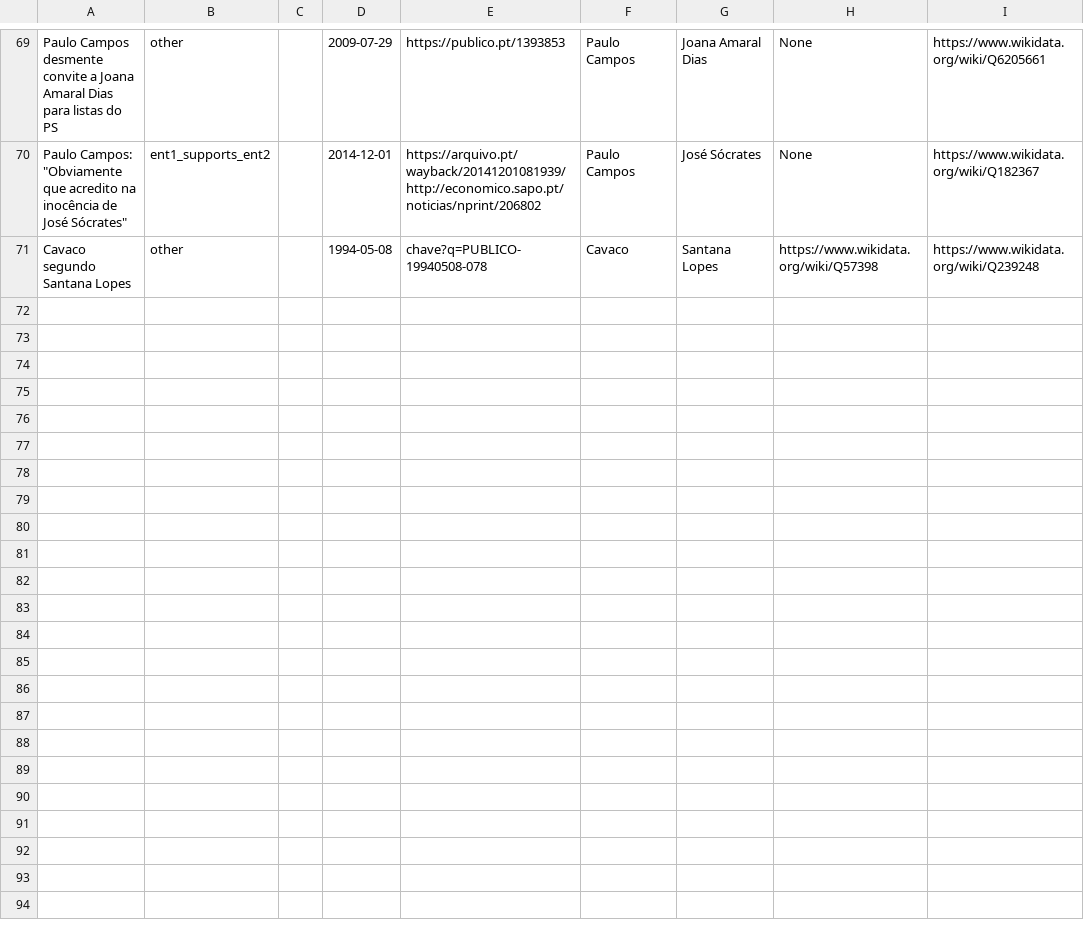
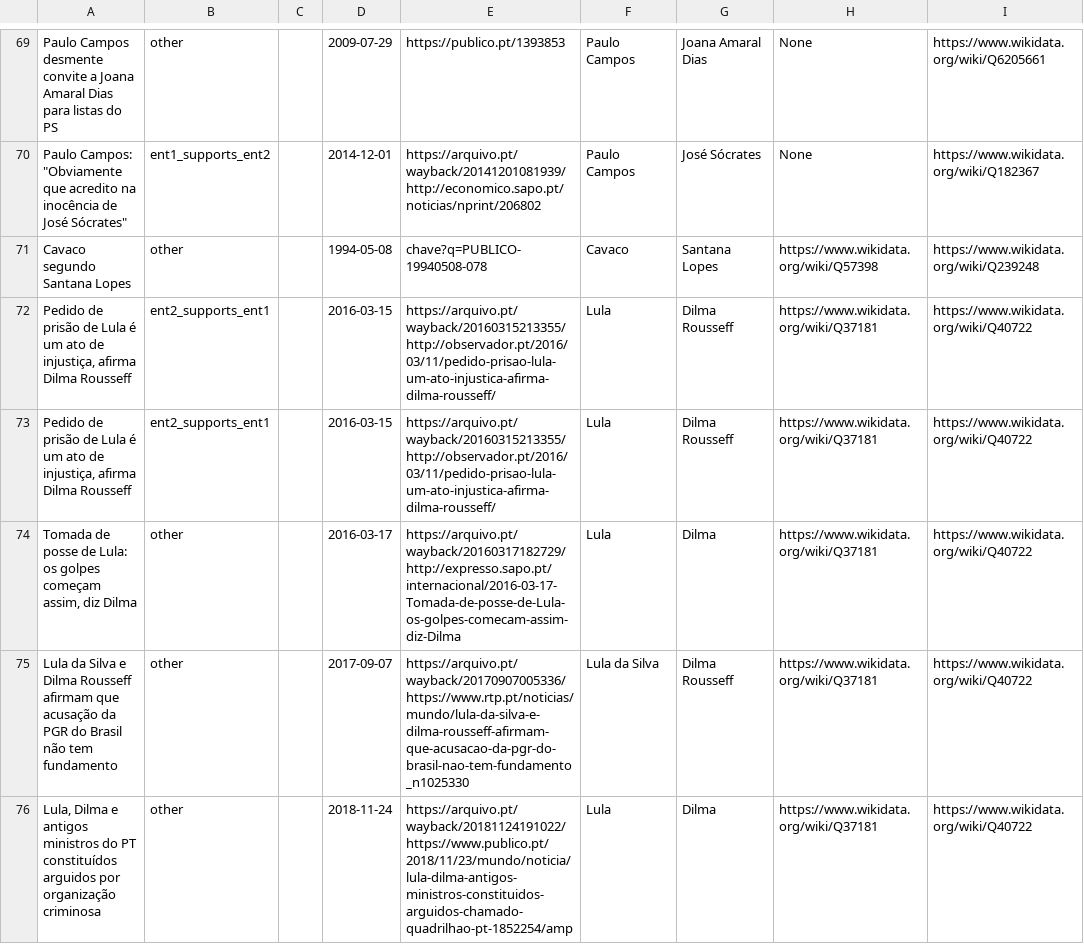
Before and after one commit to davidsbatista/politiquices, a TSV file: politiquices/nlp/api_annotations/annotations_from_webapp.tsv, drawn as a sheet; only a part is shown, gaps mark what is left out; the diff covers the shown part only; the diff names each change by its address in the sheet, - before the commit and + after, or states it on an @@ line.

Commit message:
annotations

```diff
--- a/politiquices/nlp/api_annotations/annotations_from_webapp.tsv
+++ b/politiquices/nlp/api_annotations/annotations_from_webapp.tsv
+row 72: Pedido de prisão de Lula é um ato de injustiça, afirma Dilma Rousseff | ent2_supports_ent1 |  | 2016-03-15 | https://arquivo.pt/wayback/20160315213355/http://observador.pt/2016/03/11/pedido-prisao-lula-um-ato-injustica-afirma-dilma-rousseff/ | Lula | Dilma Rousseff | https://www.wikidata.org/wiki/Q37181 | https://www.wikidata.org/wiki/Q40722
+row 73: Pedido de prisão de Lula é um ato de injustiça, afirma Dilma Rousseff | ent2_supports_ent1 |  | 2016-03-15 | https://arquivo.pt/wayback/20160315213355/http://observador.pt/2016/03/11/pedido-prisao-lula-um-ato-injustica-afirma-dilma-rousseff/ | Lula | Dilma Rousseff | https://www.wikidata.org/wiki/Q37181 | https://www.wikidata.org/wiki/Q40722
+row 74: Tomada de posse de Lula: os golpes começam assim, diz Dilma | other |  | 2016-03-17 | https://arquivo.pt/wayback/20160317182729/http://expresso.sapo.pt/internacional/2016-03-17-Tomada-de-posse-de-Lula-os-golpes-comecam-assim-diz-Dilma | Lula | Dilma | https://www.wikidata.org/wiki/Q37181 | https://www.wikidata.org/wiki/Q40722
+row 75: Lula da Silva e Dilma Rousseff afirmam que acusação da PGR do Brasil não tem fundamento | other |  | 2017-09-07 | https://arquivo.pt/wayback/20170907005336/https://www.rtp.pt/noticias/mundo/lula-da-silva-e-dilma-rousseff-afirmam-que-acusacao-da-pgr-do-brasil-nao-tem-fundamento_n1025330 | Lula da Silva | Dilma Rousseff | https://www.wikidata.org/wiki/Q37181 | https://www.wikidata.org/wiki/Q40722
+row 76: Lula, Dilma e antigos ministros do PT constituídos arguidos por organização criminosa | other |  | 2018-11-24 | https://arquivo.pt/wayback/20181124191022/https://www.publico.pt/2018/11/23/mundo/noticia/lula-dilma-antigos-ministros-constituidos-arguidos-chamado-quadrilhao-pt-1852254/amp | Lula | Dilma | https://www.wikidata.org/wiki/Q37181 | https://www.wikidata.org/wiki/Q40722
```
Also changed, not shown: 4 added rows elsewhere in this file.
